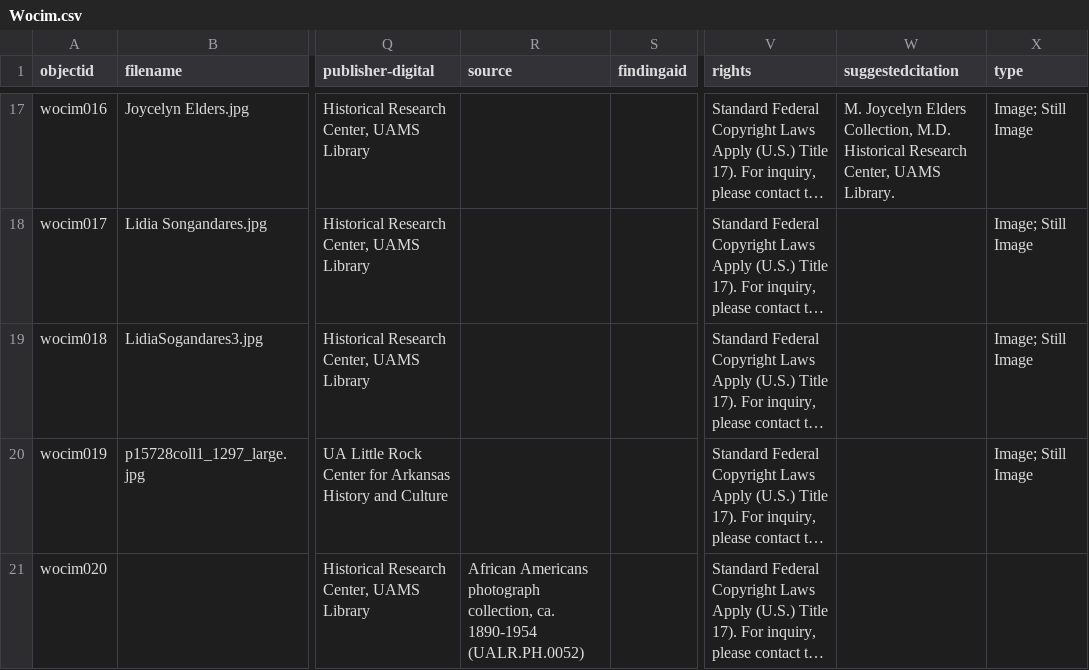
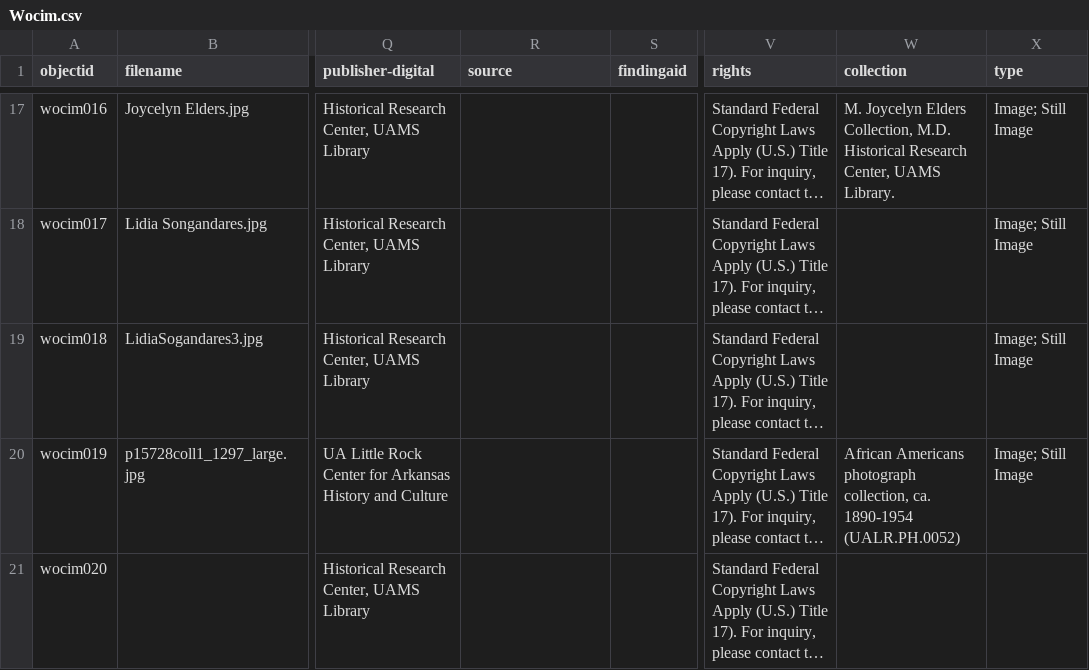
Before and after one commit to Starkad2/Wocim-GH2, a CSV file: _data/Wocim.csv, drawn as a sheet; only a part is shown, gaps mark what is left out; long unchanged cells end in …; the diff names each change by its address in the sheet, - before the commit and + after, or states it on an @@ line.

Commit message:
Add files via upload

```diff
--- a/_data/Wocim.csv
+++ b/_data/Wocim.csv
-W1: suggestedcitation
+W1: collection
-W20 (collection): (empty)
+W20 (collection): African Americans photograph collection, ca. 1890-1954 (UALR.PH.0052)
-R21 (source): African Americans photograph collection, ca. 1890-1954 (UALR.PH.0052)
+R21 (source): (empty)
```
